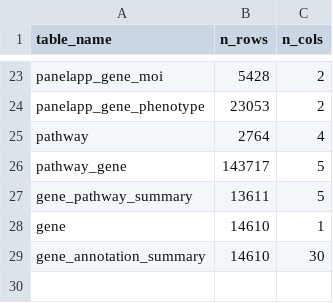
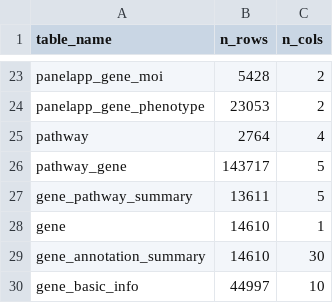
Before and after one commit to broadinstitute/dig-dug-portal, a TSV file: data/reference_db/reference_table_manifest.tsv, drawn as a sheet; only a part is shown, gaps mark what is left out; the diff names each change by its address in the sheet, - before the commit and + after, or states it on an @@ line.

Commit message:
chore(pb-gene): record local reference metadata

```diff
--- a/data/reference_db/reference_table_manifest.tsv
+++ b/data/reference_db/reference_table_manifest.tsv
+row 30: gene_basic_info | 44997 | 10
```
Also changed, not shown: 1 other file.
